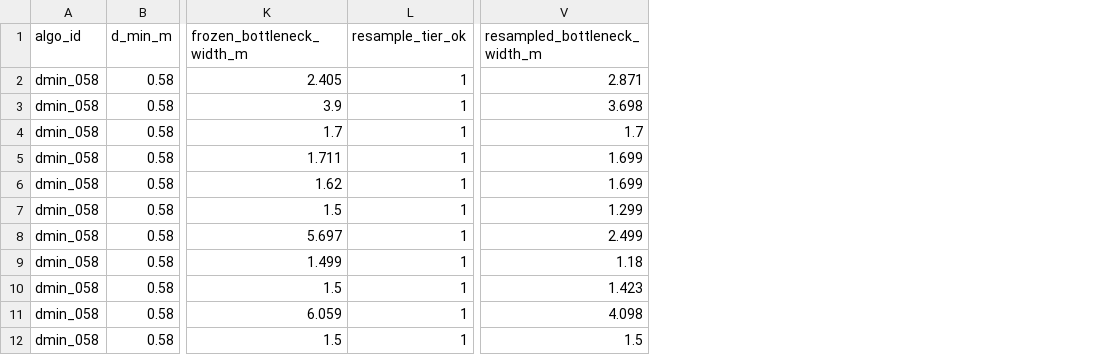
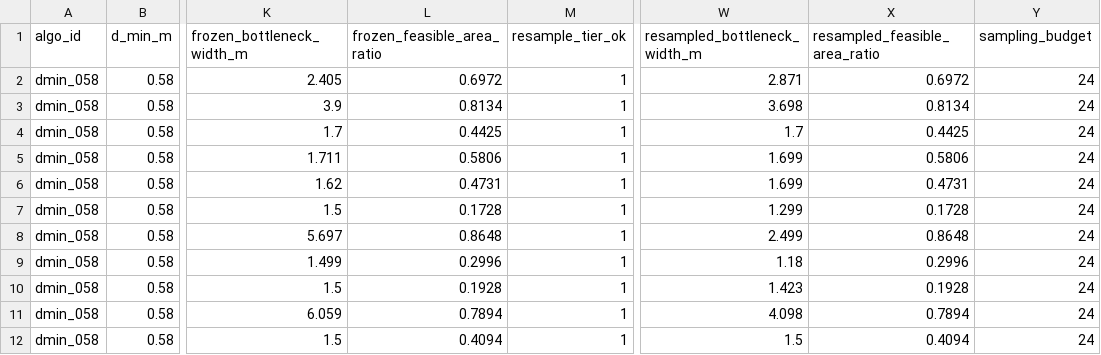
Before and after one commit to hsj233322/wheelchair-nav, a CSV file: docs/dmin_sweep.csv, drawn as a sheet; only a part is shown, gaps mark what is left out; the diff names each change by its address in the sheet, - before the commit and + after, or states it on an @@ line.

Commit message:
fix(sweep): clarify frozen-vs-resampled bottleneck; add deterministic feasible_area_ratio
- 核对：sweep 跑的是重新固化后的 20 个场景（tier 与 frozen_bottleneck_width_m
  与 docs/scene_metadata.csv 逐字段一致）。medium 冻结任务瓶颈 1.62~1.71 m 与
  "0.90 档 medium 4/5 可行"不矛盾——后者用的是重新采样的任务（W = 1.90 m，
  仍属 medium 档且 >= 2 x 0.90）。分档表改为同时给出"冻结任务 W"与"0.90 档重采样任务 W"
- env.scene_quality.feasible_area_ratio：自由区中 clearance >= d_min 且与锚点
  同连通分量的单元面积占比（确定性，与采样预算无关）；sweep 新增
  frozen_feasible_area_ratio / resampled_feasible_area_ratio 两列
- "可行任务数"保留，并标注采样预算（24 次/场景）与 95% Wilson 得分区间
- 161 个测试通过

```diff
--- a/docs/dmin_sweep.csv
+++ b/docs/dmin_sweep.csv
+column L (frozen_feasible_area_ratio), rows 2-12: 0.6972 | 0.8134 | 0.4425 | 0.5806 | 0.4731 | 0.1728 | 0.8648 | 0.2996 | 0.1928 | 0.7894 | 0.4094
+column X (resampled_feasible_area_ratio), rows 2-12: 0.6972 | 0.8134 | 0.4425 | 0.5806 | 0.4731 | 0.1728 | 0.8648 | 0.2996 | 0.1928 | 0.7894 | 0.4094
+column Y (sampling_budget), rows 2-12: all 24
```
Also changed, not shown: 5 other files.
